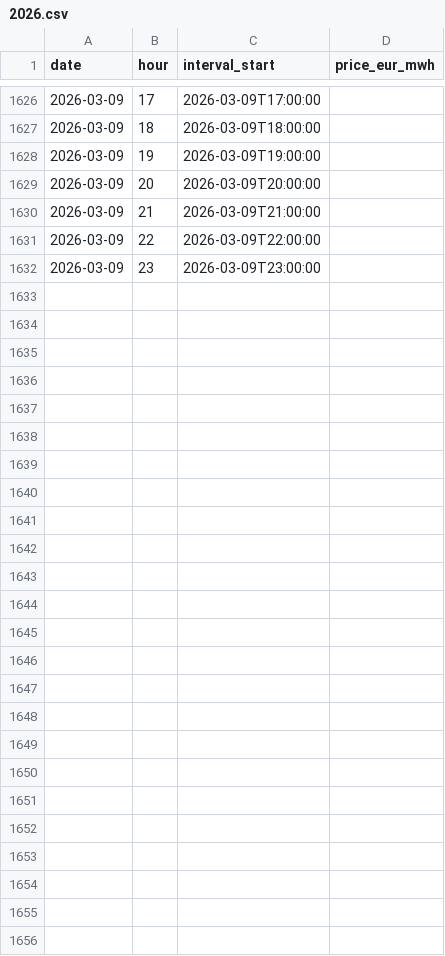
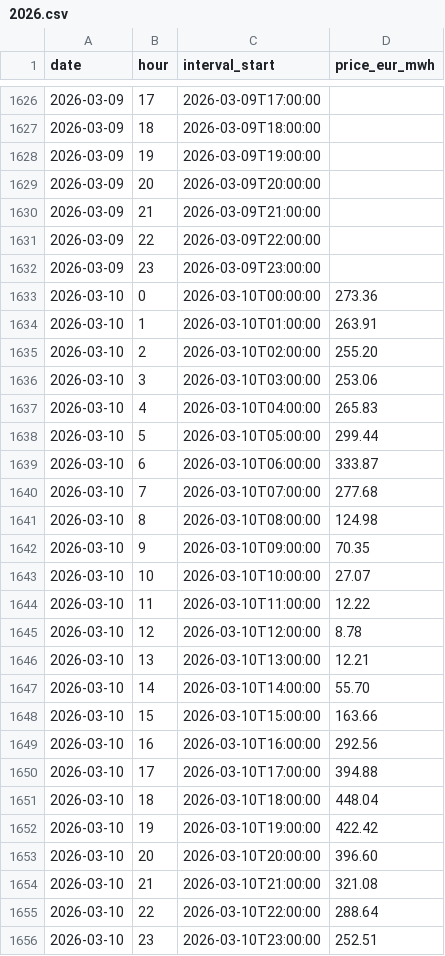
Before and after one commit to stranma/algo-energy-web, a CSV file: data/ro/hourly/2026.csv, drawn as a sheet; only a part is shown, gaps mark what is left out.

```diff
--- a/data/ro/hourly/2026.csv
+++ b/data/ro/hourly/2026.csv
@@ -1632 +1632,25 @@ date,hour,interval_start,price_eur_mwh
 2026-03-09,23,2026-03-09T23:00:00,
+2026-03-10,0,2026-03-10T00:00:00,273.36
+2026-03-10,1,2026-03-10T01:00:00,263.91
+2026-03-10,2,2026-03-10T02:00:00,255.20
+2026-03-10,3,2026-03-10T03:00:00,253.06
+2026-03-10,4,2026-03-10T04:00:00,265.83
+2026-03-10,5,2026-03-10T05:00:00,299.44
+2026-03-10,6,2026-03-10T06:00:00,333.87
+2026-03-10,7,2026-03-10T07:00:00,277.68
+2026-03-10,8,2026-03-10T08:00:00,124.98
+2026-03-10,9,2026-03-10T09:00:00,70.35
+2026-03-10,10,2026-03-10T10:00:00,27.07
+2026-03-10,11,2026-03-10T11:00:00,12.22
+2026-03-10,12,2026-03-10T12:00:00,8.78
+2026-03-10,13,2026-03-10T13:00:00,12.21
+2026-03-10,14,2026-03-10T14:00:00,55.70
+2026-03-10,15,2026-03-10T15:00:00,163.66
+2026-03-10,16,2026-03-10T16:00:00,292.56
+2026-03-10,17,2026-03-10T17:00:00,394.88
+2026-03-10,18,2026-03-10T18:00:00,448.04
+2026-03-10,19,2026-03-10T19:00:00,422.42
+2026-03-10,20,2026-03-10T20:00:00,396.60
+2026-03-10,21,2026-03-10T21:00:00,321.08
+2026-03-10,22,2026-03-10T22:00:00,288.64
+2026-03-10,23,2026-03-10T23:00:00,252.51
```
